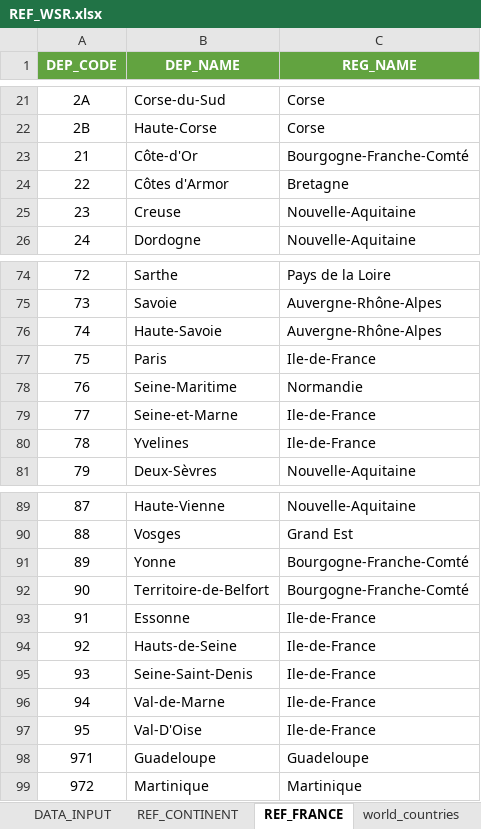
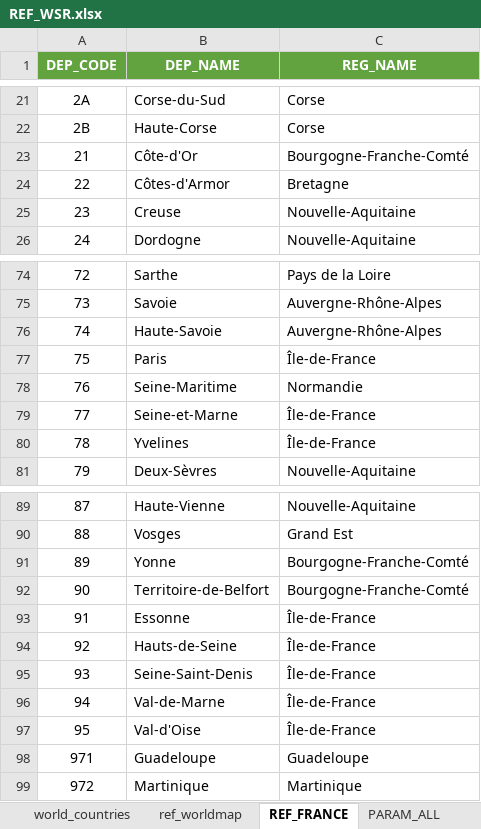
Before and after one commit to CashStory/wsr-public, an Excel workbook: data_input/REF_WSR.xlsx, sheet REF_FRANCE, drawn as a sheet; only a part is shown, gaps mark what is left out; values as stored, in another font and other column widths than the file's, no borders; the diff names each change by its address in the sheet, - before the commit and + after, or states it on an @@ line.

```diff
--- a/data_input/REF_WSR.xlsx (sheet REF_FRANCE)
+++ b/data_input/REF_WSR.xlsx (sheet REF_FRANCE)
+sheet tab: ref_worldmap
@@ sheet tab order changed: world_countries | ref_worldmap | REF_FRANCE | PARAM_ALL @@
-B24 (DEP_NAME): Côtes d'Armor
+B24 (DEP_NAME): Côtes-d'Armor
-C77 (REG_NAME): Ile-de-France
+C77 (REG_NAME): Île-de-France
-C79:C80 (REG_NAME): Ile-de-France
+C79:C80 (REG_NAME): Île-de-France
-C93:C97 (REG_NAME): Ile-de-France
+C93:C97 (REG_NAME): Île-de-France
-B97 (DEP_NAME): Val-D'Oise
+B97 (DEP_NAME): Val-d'Oise
```
Also changed, not shown: sheet REF_CONTINENT, sheet PARAM_TREND, 22 other files.
